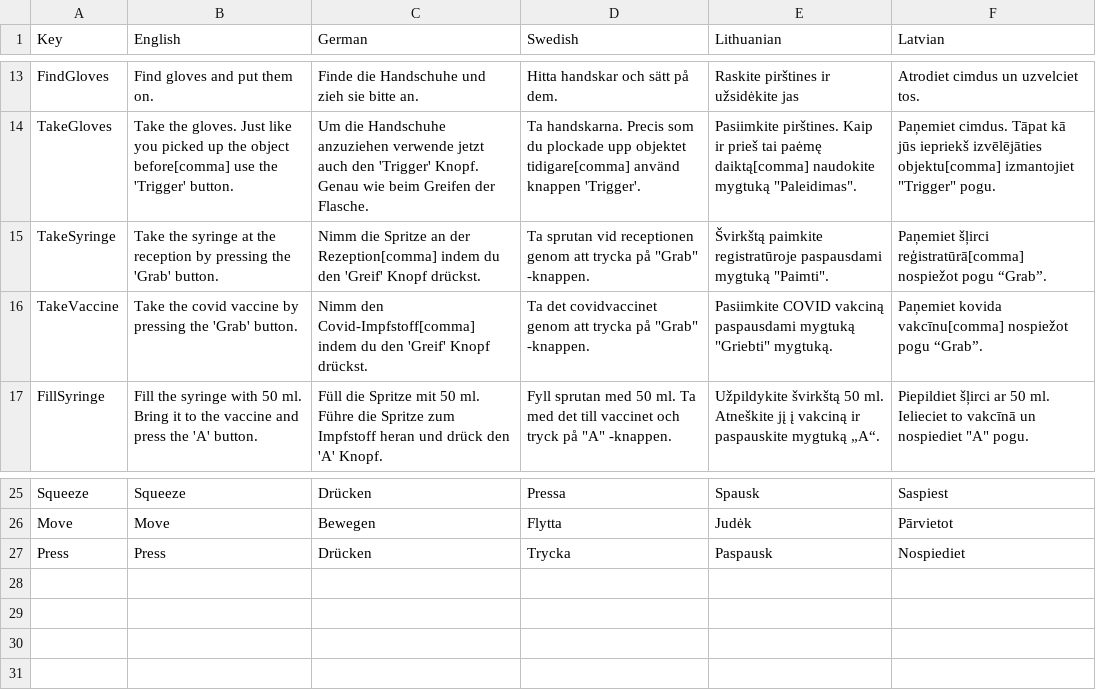
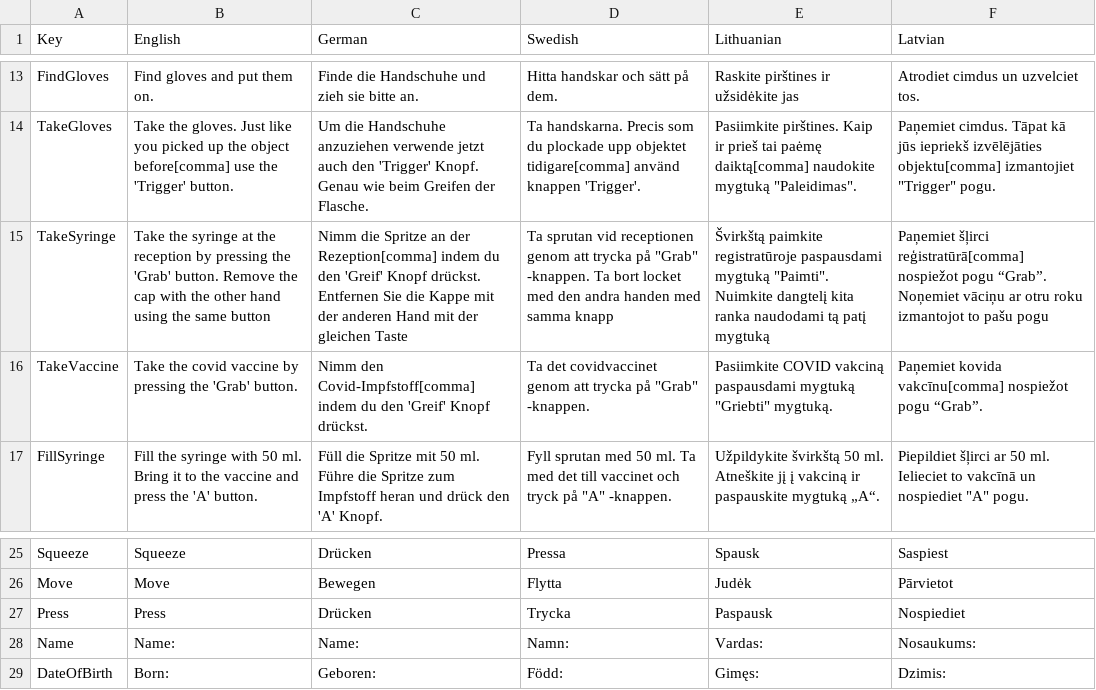
Before and after one commit to XRINTAMT/DTNET, a CSV file: Assets/Resources/Localization/Tutorial.csv, drawn as a sheet; only a part is shown, gaps mark what is left out; the diff names each change by its address in the sheet, - before the commit and + after, or states it on an @@ line.

```diff
--- a/Assets/Resources/Localization/Tutorial.csv
+++ b/Assets/Resources/Localization/Tutorial.csv
-B15 (English): …'Grab' button.
+B15 (English): …'Grab' button. Remove the cap with the other hand using the same button
-C15 (German): …Knopf drückst.
+C15 (German): …Knopf drückst. Entfernen Sie die Kappe mit der anderen Hand mit der gleichen Taste
-D15 (Swedish): …"Grab" -knappen.
+D15 (Swedish): …"Grab" -knappen. Ta bort locket med den andra handen med samma knapp
-E15 (Lithuanian): …mygtuką "Paimti".
+E15 (Lithuanian): …mygtuką "Paimti". Nuimkite dangtelį kita ranka naudodami tą patį mygtuką
-F15 (Latvian): …pogu “Grab”.
+F15 (Latvian): …pogu “Grab”. Noņemiet vāciņu ar otru roku izmantojot to pašu pogu
+row 28: Name | Name: | Name: | Namn: | Vardas: | Nosaukums:
+row 29: DateOfBirth | Born: | Geboren: | Född: | Gimęs: | Dzimis:
```
Also changed, not shown: Assets/Resources/Localization/S2P1.csv, Assets/Resources/Localization/S2P2.csv, 4 other files.
